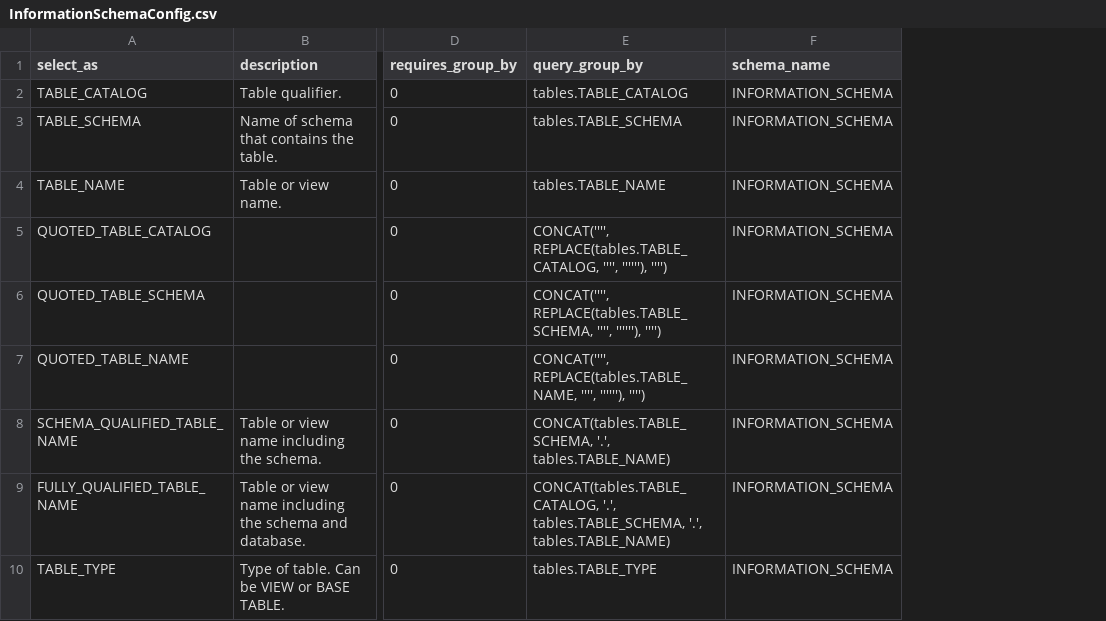
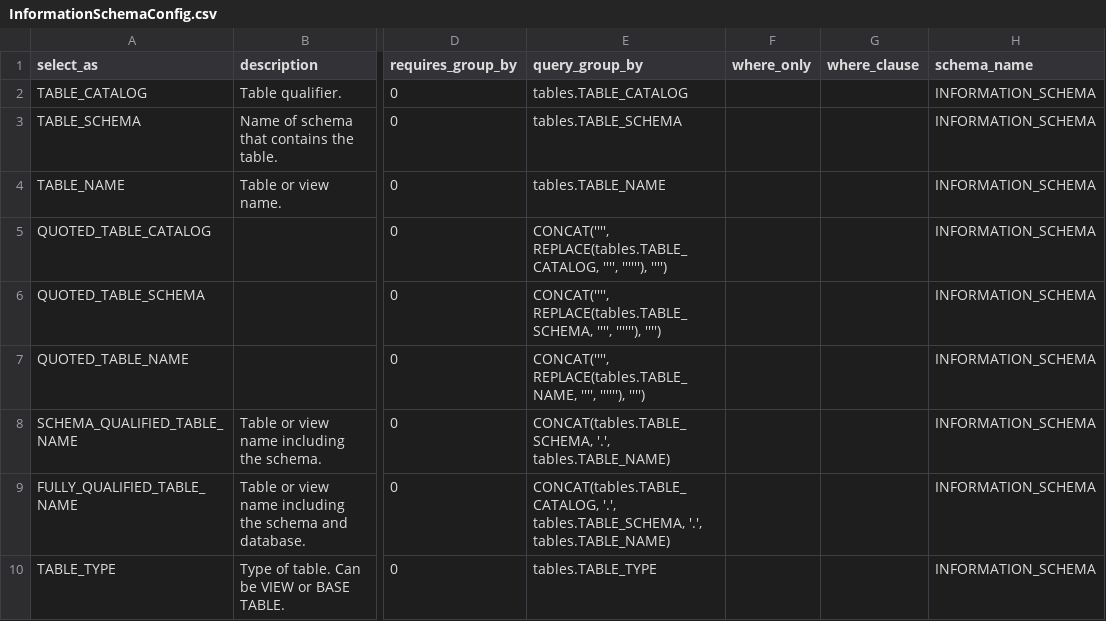
Before and after one commit to tconwell/querycoder, a CSV file: InformationSchemaConfig.csv, drawn as a sheet; only a part is shown, gaps mark what is left out; the diff names each change by its address in the sheet, - before the commit and + after, or states it on an @@ line.

Commit message:
Add files via upload

```diff
--- a/InformationSchemaConfig.csv
+++ b/InformationSchemaConfig.csv
+column F (where_only), empty
+column G (where_clause), empty
```
